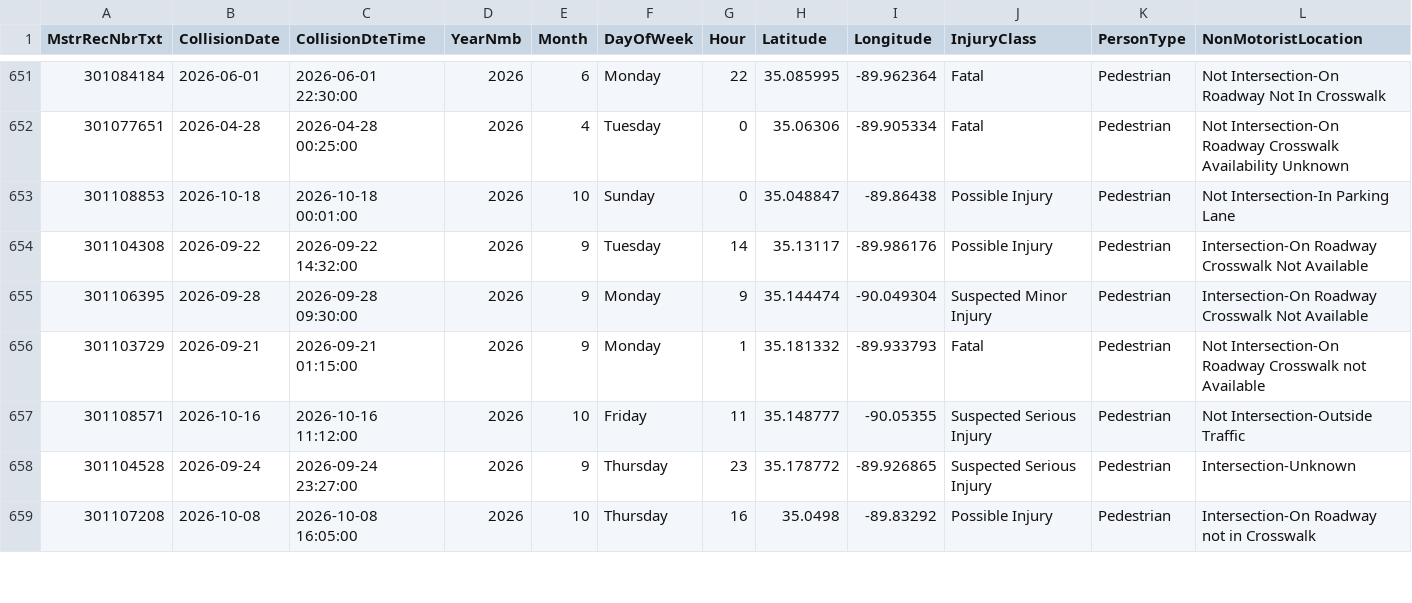
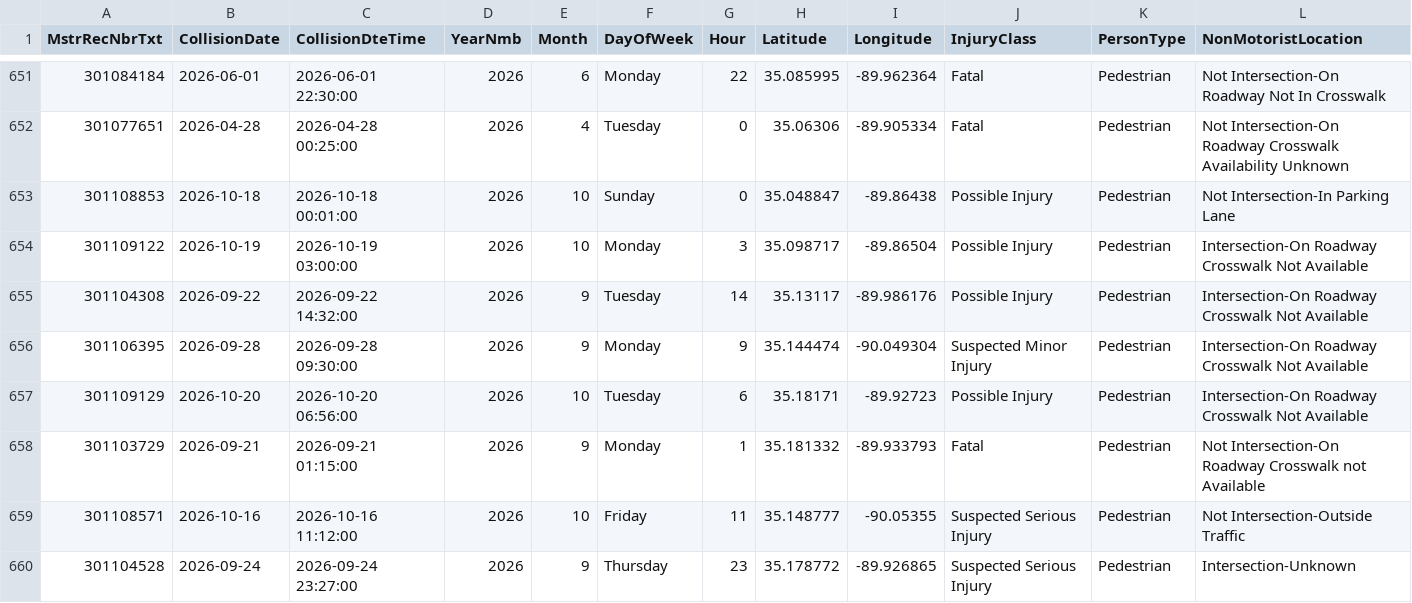
Before and after one commit to sdesai25unc/Memphis-Pedestrian-Incident-Context-Visualizer, a CSV file: data/processed/shelby_crashes_signals.csv, drawn as a sheet; only a part is shown, gaps mark what is left out; the shorter side is filled out with more unchanged rows; rows hold the shown columns only; the diff names each change by its address in the sheet, - before the commit and + after, or states it on an @@ line.

```diff
--- a/data/processed/shelby_crashes_signals.csv
+++ b/data/processed/shelby_crashes_signals.csv
+row 654: 301109122 | 2026-10-19 | 2026-10-19 03:00:00 | 2026 | 10 | Monday | 3 | 35.098717 | -89.86504 | Possible Injury | Pedestrian | Intersection-On Roadway Crosswalk Not Available
+row 657: 301109129 | 2026-10-20 | 2026-10-20 06:56:00 | 2026 | 10 | Tuesday | 6 | 35.18171 | -89.92723 | Possible Injury | Pedestrian | Intersection-On Roadway Crosswalk Not Available
```
Also changed, not shown: data/processed/shelby_crashes_classified.csv, data/processed/shelby_crashes_classified_seg.csv, 16 other files.
